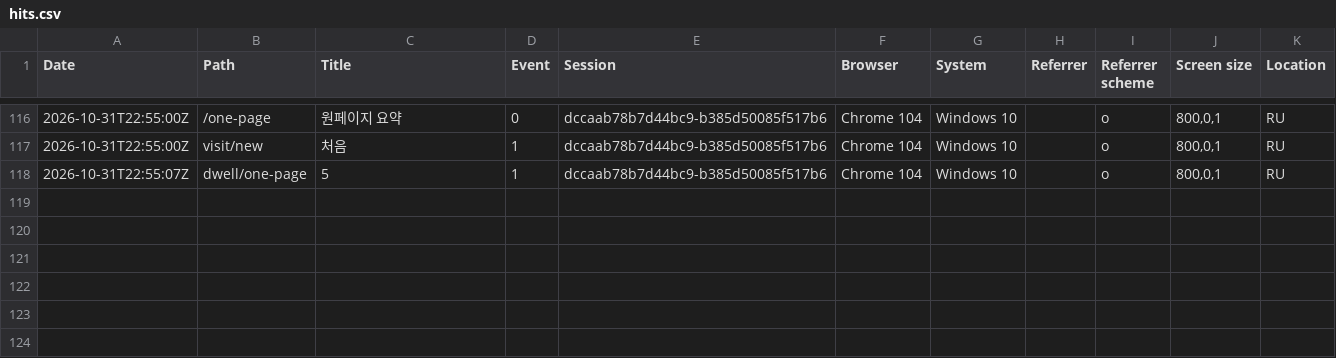
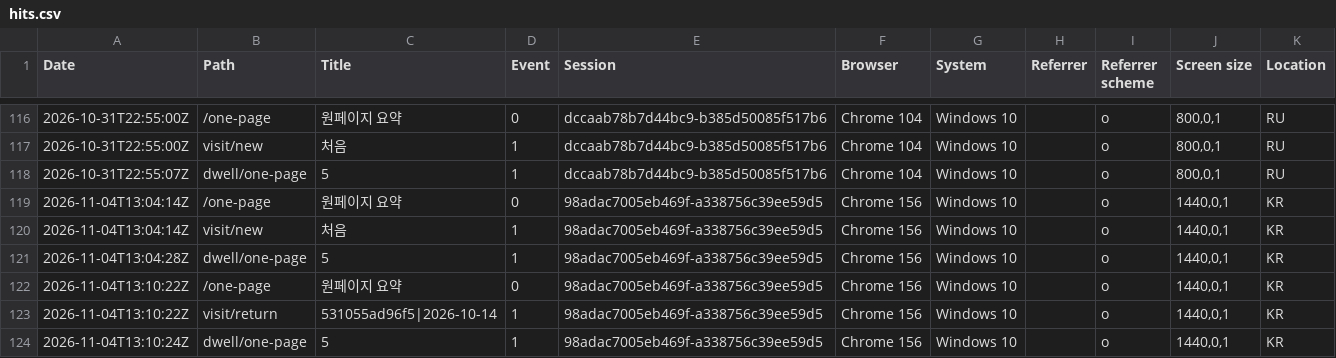
Before and after one commit to srleeinkorea/maireport-rsna-demo-k7x9m2q8v4n6, a CSV file: hits.csv, drawn as a sheet; only a part is shown, gaps mark what is left out; the diff names each change by its address in the sheet, - before the commit and + after, or states it on an @@ line.

```diff
--- a/hits.csv
+++ b/hits.csv
+row 119: 2026-11-04T13:04:14Z | /one-page | 원페이지 요약 | 0 | 98adac7005eb469f-a338756c39ee59d5 | Chrome 156 | Windows 10 |  | o | 1440,0,1 | KR
+row 120: 2026-11-04T13:04:14Z | visit/new | 처음 | 1 | 98adac7005eb469f-a338756c39ee59d5 | Chrome 156 | Windows 10 |  | o | 1440,0,1 | KR
+row 121: 2026-11-04T13:04:28Z | dwell/one-page | 5 | 1 | 98adac7005eb469f-a338756c39ee59d5 | Chrome 156 | Windows 10 |  | o | 1440,0,1 | KR
+row 122: 2026-11-04T13:10:22Z | /one-page | 원페이지 요약 | 0 | 98adac7005eb469f-a338756c39ee59d5 | Chrome 156 | Windows 10 |  | o | 1440,0,1 | KR
+row 123: 2026-11-04T13:10:22Z | visit/return | 531055ad96f5|2026-10-14 | 1 | 98adac7005eb469f-a338756c39ee59d5 | Chrome 156 | Windows 10 |  | o | 1440,0,1 | KR
+row 124: 2026-11-04T13:10:24Z | dwell/one-page | 5 | 1 | 98adac7005eb469f-a338756c39ee59d5 | Chrome 156 | Windows 10 |  | o | 1440,0,1 | KR
```
Also changed, not shown: 1 other file.
